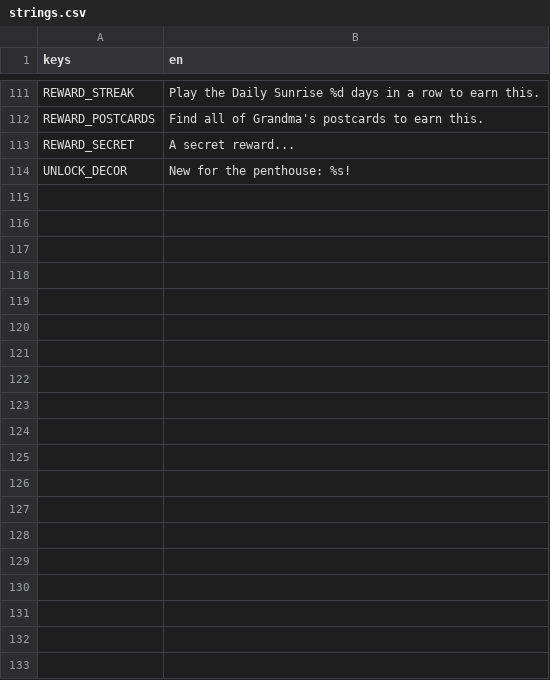
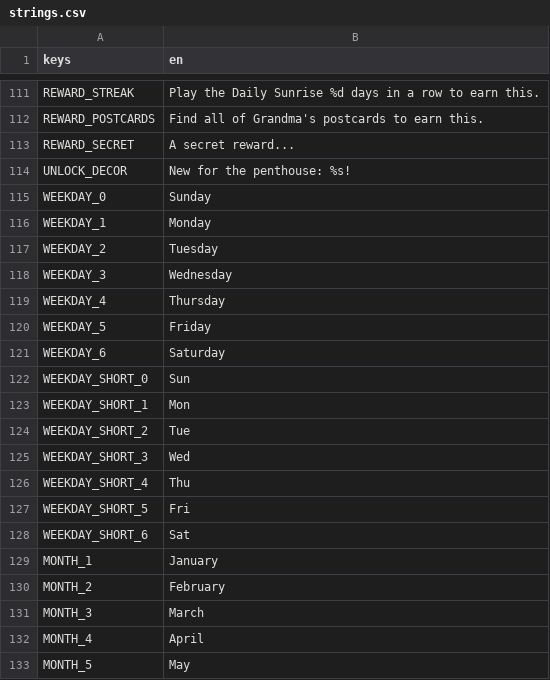
Before and after one commit to Mabsteer/sunrise-suite, a CSV file: i18n/strings.csv, drawn as a sheet; only a part is shown, gaps mark what is left out; the diff covers the shown part only.

```diff
--- a/i18n/strings.csv
+++ b/i18n/strings.csv
@@ -114 +114,20 @@ REWARD_SECRET,A secret reward...
 UNLOCK_DECOR,New for the penthouse: %s!
+WEEKDAY_0,Sunday
+WEEKDAY_1,Monday
+WEEKDAY_2,Tuesday
+WEEKDAY_3,Wednesday
+WEEKDAY_4,Thursday
+WEEKDAY_5,Friday
+WEEKDAY_6,Saturday
+WEEKDAY_SHORT_0,Sun
+WEEKDAY_SHORT_1,Mon
+WEEKDAY_SHORT_2,Tue
+WEEKDAY_SHORT_3,Wed
+WEEKDAY_SHORT_4,Thu
+WEEKDAY_SHORT_5,Fri
+WEEKDAY_SHORT_6,Sat
+MONTH_1,January
+MONTH_2,February
+MONTH_3,March
+MONTH_4,April
+MONTH_5,May
```
Also changed, not shown: 19 added rows elsewhere in this file, 19 other files.
